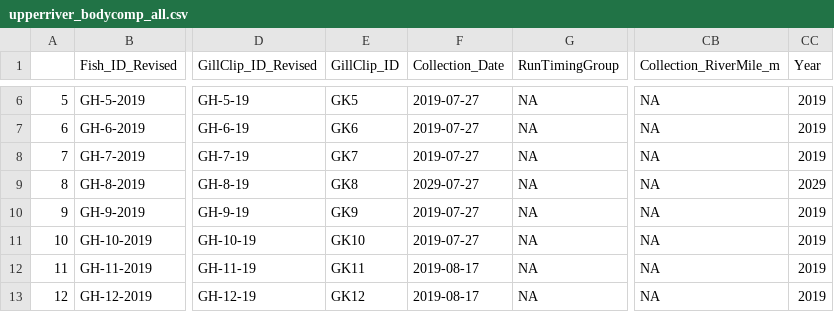
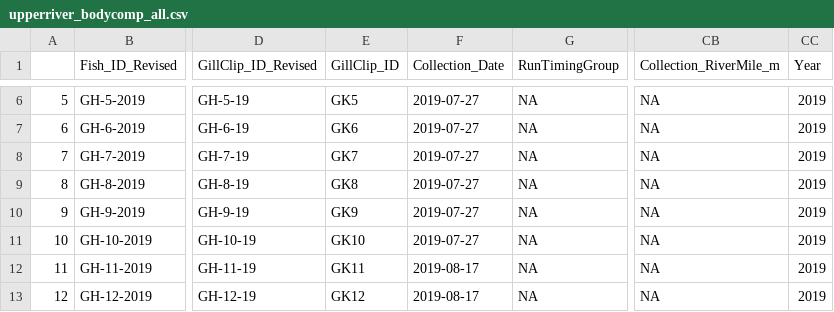
Before and after one commit to abigailhost/cr_sockeye, a CSV file: ALHcode/AIC/upperriver_bodycomp_all.csv, drawn as a sheet; only a part is shown, gaps mark what is left out; the diff names each change by its address in the sheet, - before the commit and + after, or states it on an @@ line.

```diff
--- a/ALHcode/AIC/upperriver_bodycomp_all.csv
+++ b/ALHcode/AIC/upperriver_bodycomp_all.csv
-F9 (Collection_Date): 2029-07-27
+F9 (Collection_Date): 2019-07-27
-CC9 (Year): 2029
+CC9 (Year): 2019
```
Also changed, not shown: ALHcode/AIC/bodycomp_2019.csv, ALHcode/AIC/lowerriver_bodycomp_PCscores.csv, 7 other files.
